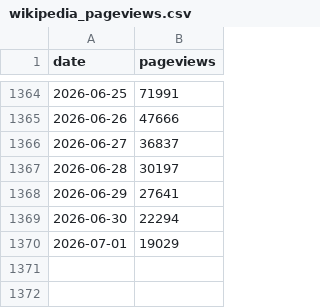
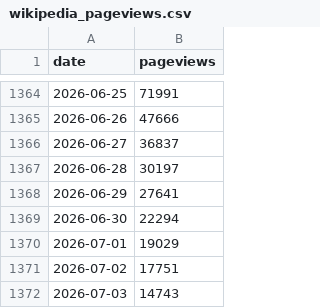
Before and after one commit to EdenK28/gta6-marketing-teardown, a CSV file: data/wikipedia_pageviews.csv, drawn as a sheet; only a part is shown, gaps mark what is left out.

```diff
--- a/data/wikipedia_pageviews.csv
+++ b/data/wikipedia_pageviews.csv
@@ -1370 +1370,3 @@ date,pageviews
 2026-07-01,19029
+2026-07-02,17751
+2026-07-03,14743
```
Also changed, not shown: data/google_trends.csv, 1 other file.
